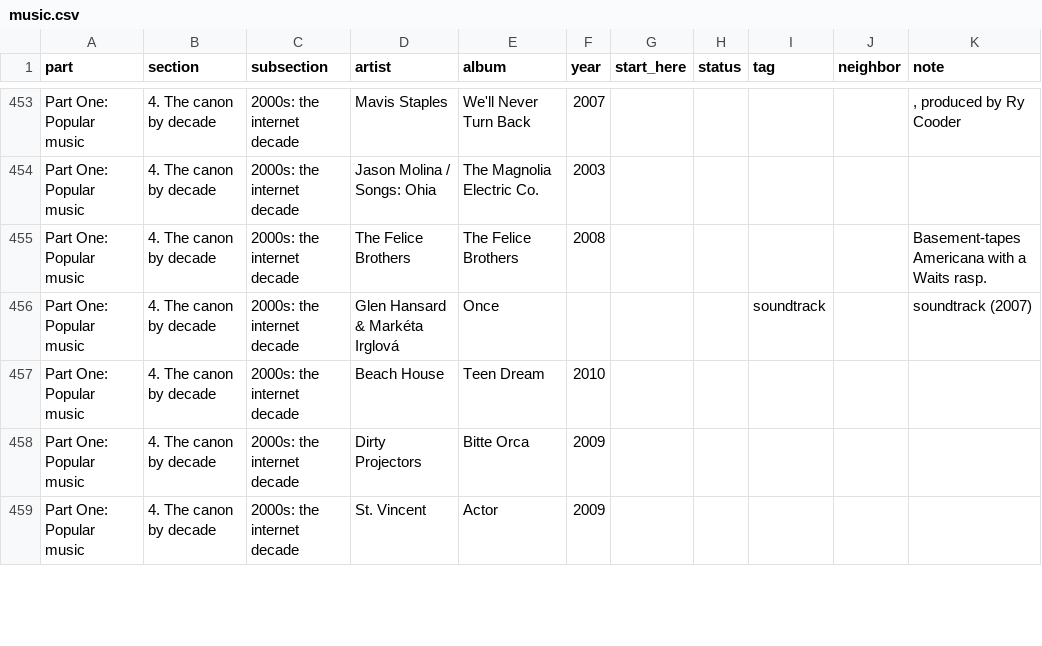
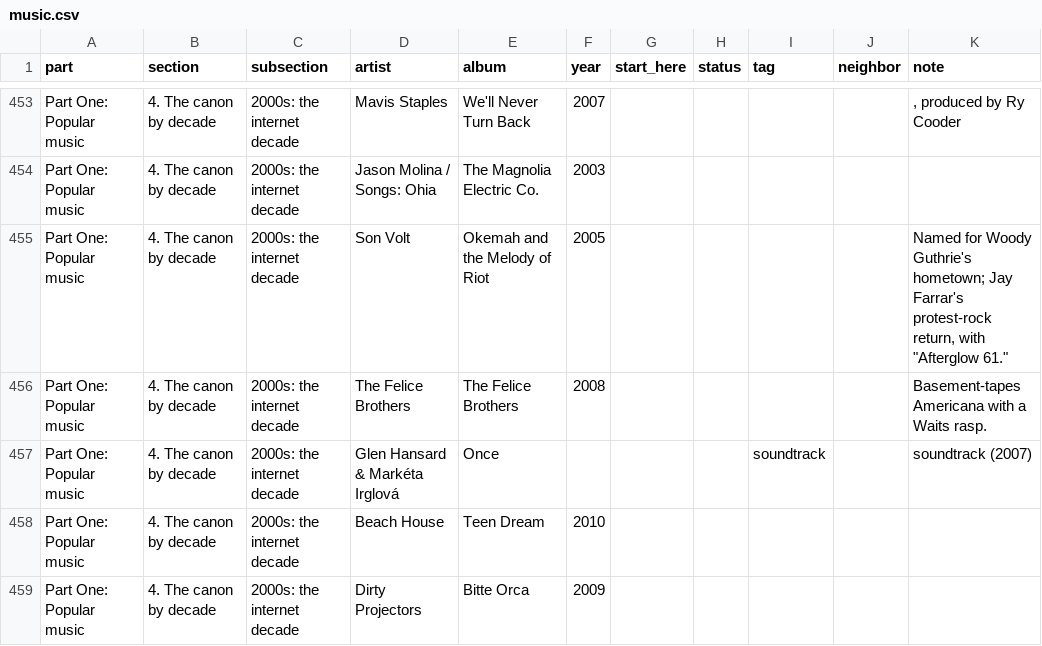
Before and after one commit to jfricano/anti-lib, a CSV file: lists/music.csv, drawn as a sheet; only a part is shown, gaps mark what is left out; the shorter side is filled out with more unchanged rows; the diff names each change by its address in the sheet, - before the commit and + after, or states it on an @@ line.

Commit message:
Add Son Volt, Okemah and the Melody of Riot

```diff
--- a/lists/music.csv
+++ b/lists/music.csv
+row 455: Part One: Popular music | 4. The canon by decade | 2000s: the internet decade | Son Volt | Okemah and the Melody of Riot | 2005 |  |  |  |  | Named for Woody Guthrie's hometown; Jay Farrar's protest-rock return, with "Afterglow 61."
```
